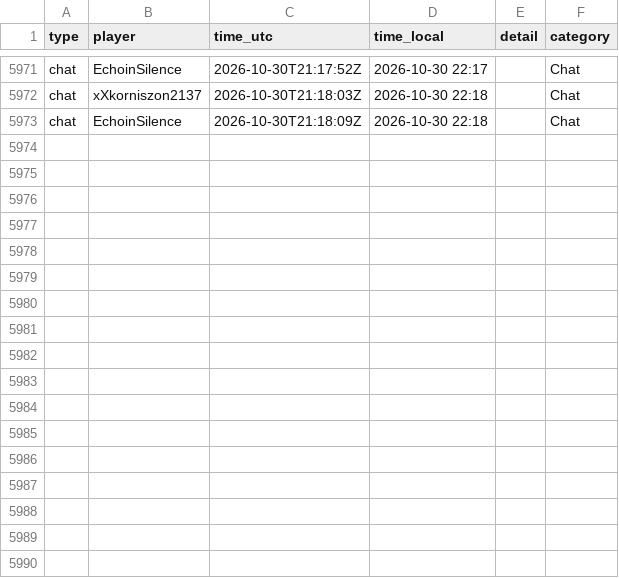
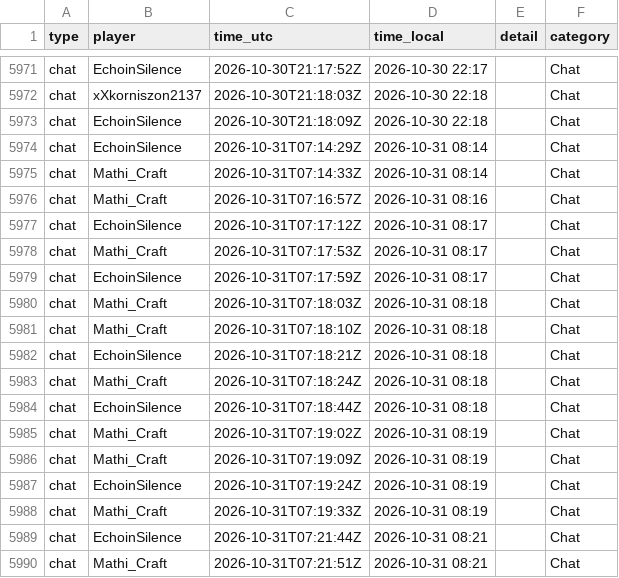
Before and after one commit to mathijsboogaert/Voxel, a CSV file: docs/data/voxel-events.csv, drawn as a sheet; only a part is shown, gaps mark what is left out; the diff names each change by its address in the sheet, - before the commit and + after, or states it on an @@ line.

```diff
--- a/docs/data/voxel-events.csv
+++ b/docs/data/voxel-events.csv
+row 5974: chat | EchoinSilence | 2026-10-31T07:14:29Z | 2026-10-31 08:14 |  | Chat
+row 5975: chat | Mathi_Craft | 2026-10-31T07:14:33Z | 2026-10-31 08:14 |  | Chat
+row 5976: chat | Mathi_Craft | 2026-10-31T07:16:57Z | 2026-10-31 08:16 |  | Chat
+row 5977: chat | EchoinSilence | 2026-10-31T07:17:12Z | 2026-10-31 08:17 |  | Chat
+row 5978: chat | Mathi_Craft | 2026-10-31T07:17:53Z | 2026-10-31 08:17 |  | Chat
+row 5979: chat | EchoinSilence | 2026-10-31T07:17:59Z | 2026-10-31 08:17 |  | Chat
+row 5980: chat | Mathi_Craft | 2026-10-31T07:18:03Z | 2026-10-31 08:18 |  | Chat
+row 5981: chat | Mathi_Craft | 2026-10-31T07:18:10Z | 2026-10-31 08:18 |  | Chat
+row 5982: chat | EchoinSilence | 2026-10-31T07:18:21Z | 2026-10-31 08:18 |  | Chat
+row 5983: chat | Mathi_Craft | 2026-10-31T07:18:24Z | 2026-10-31 08:18 |  | Chat
+row 5984: chat | EchoinSilence | 2026-10-31T07:18:44Z | 2026-10-31 08:18 |  | Chat
+row 5985: chat | Mathi_Craft | 2026-10-31T07:19:02Z | 2026-10-31 08:19 |  | Chat
+row 5986: chat | Mathi_Craft | 2026-10-31T07:19:09Z | 2026-10-31 08:19 |  | Chat
+row 5987: chat | EchoinSilence | 2026-10-31T07:19:24Z | 2026-10-31 08:19 |  | Chat
+row 5988: chat | Mathi_Craft | 2026-10-31T07:19:33Z | 2026-10-31 08:19 |  | Chat
+row 5989: chat | EchoinSilence | 2026-10-31T07:21:44Z | 2026-10-31 08:21 |  | Chat
+row 5990: chat | Mathi_Craft | 2026-10-31T07:21:51Z | 2026-10-31 08:21 |  | Chat
```
Also changed, not shown: docs/data/afk-history.csv, docs/data/voxel-hourly.csv, 4 other files.
